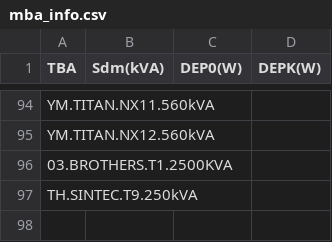
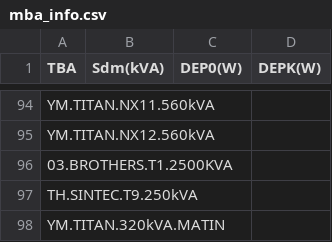
Before and after one commit to Gelex-Electric/shared-diary-pocketbase, a CSV file: public/mba_info.csv, drawn as a sheet; only a part is shown, gaps mark what is left out.

```diff
--- a/public/mba_info.csv
+++ b/public/mba_info.csv
@@ -97 +97,2 @@ YM.TITAN.NX12.560kVA;;;
 TH.SINTEC.T9.250kVA;;;
+YM.TITAN.320kVA.MATIN;;;
```
Also changed, not shown: public/line_info.csv, public/metterinfo.csv, 6 other files.
